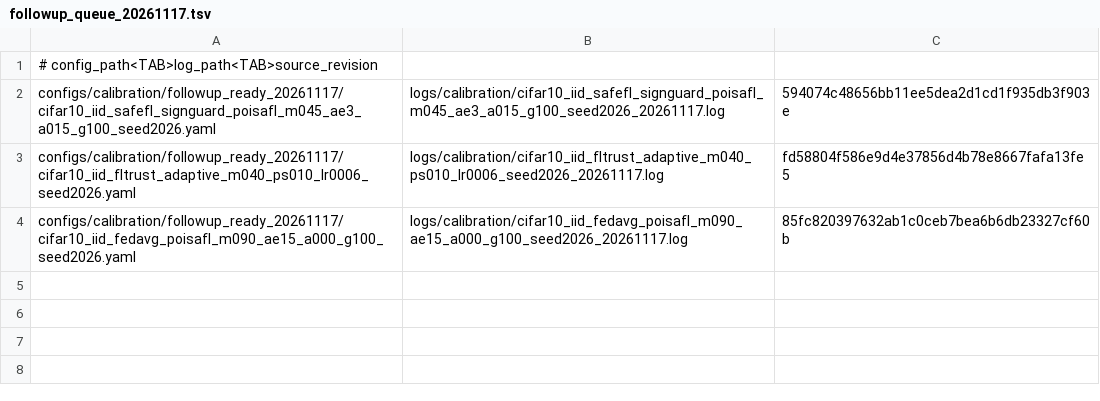
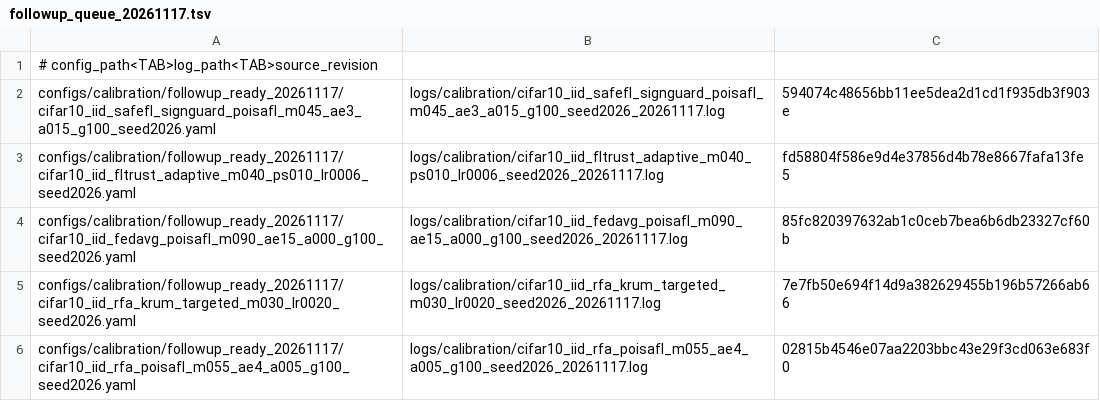
Before and after one commit to Dihaoda/H-FedSA, a TSV file: configs/calibration/followup_queue_20261117.tsv, drawn as a sheet; the diff names each change by its address in the sheet, - before the commit and + after, or states it on an @@ line.

Commit message:
Queue RFA Krum and PoiSAFL interpolation follow-ups

```diff
--- a/configs/calibration/followup_queue_20261117.tsv
+++ b/configs/calibration/followup_queue_20261117.tsv
+row 5: configs/calibration/followup_ready_20261117/cifar10_iid_rfa_krum_targeted_m030_lr0020_seed2026.yaml | logs/calibration/cifar10_iid_rfa_krum_targeted_m030_lr0020_seed2026_20261117.log | 7e7fb50e694f14d9a382629455b196b57266ab66
+row 6: configs/calibration/followup_ready_20261117/cifar10_iid_rfa_poisafl_m055_ae4_a005_g100_seed2026.yaml | logs/calibration/cifar10_iid_rfa_poisafl_m055_ae4_a005_g100_seed2026_20261117.log | 02815b4546e07aa2203bbc43e29f3cd063e683f0
```
